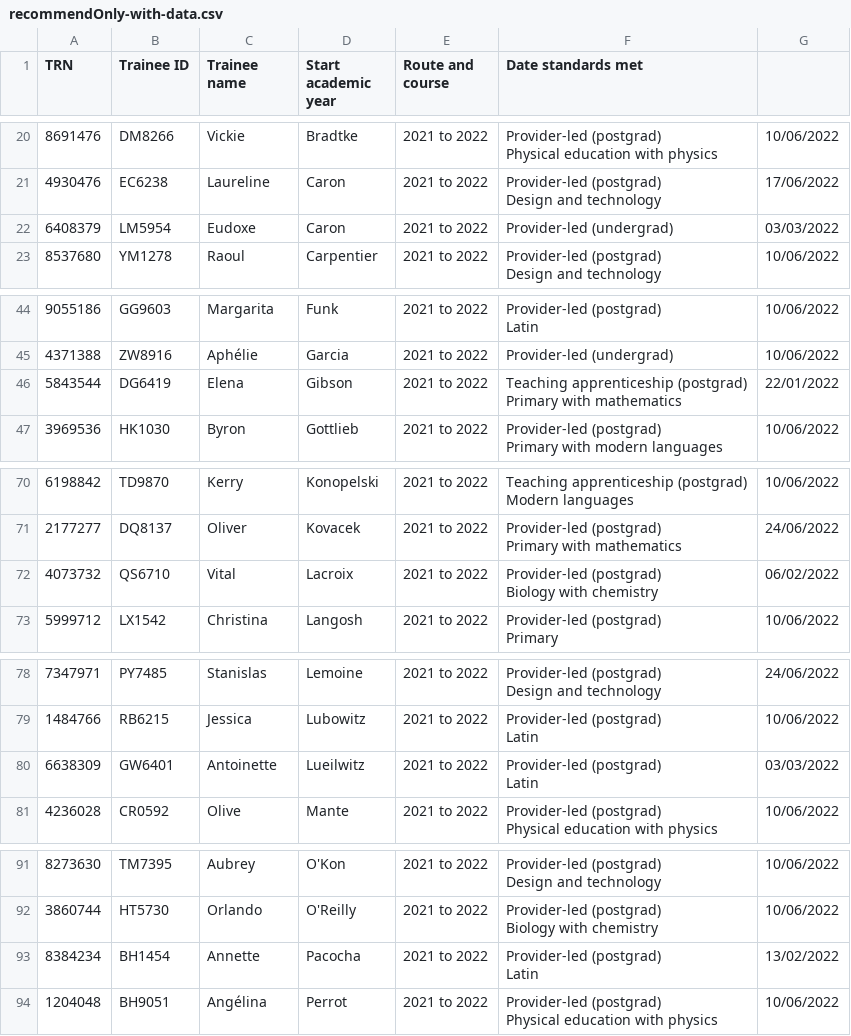
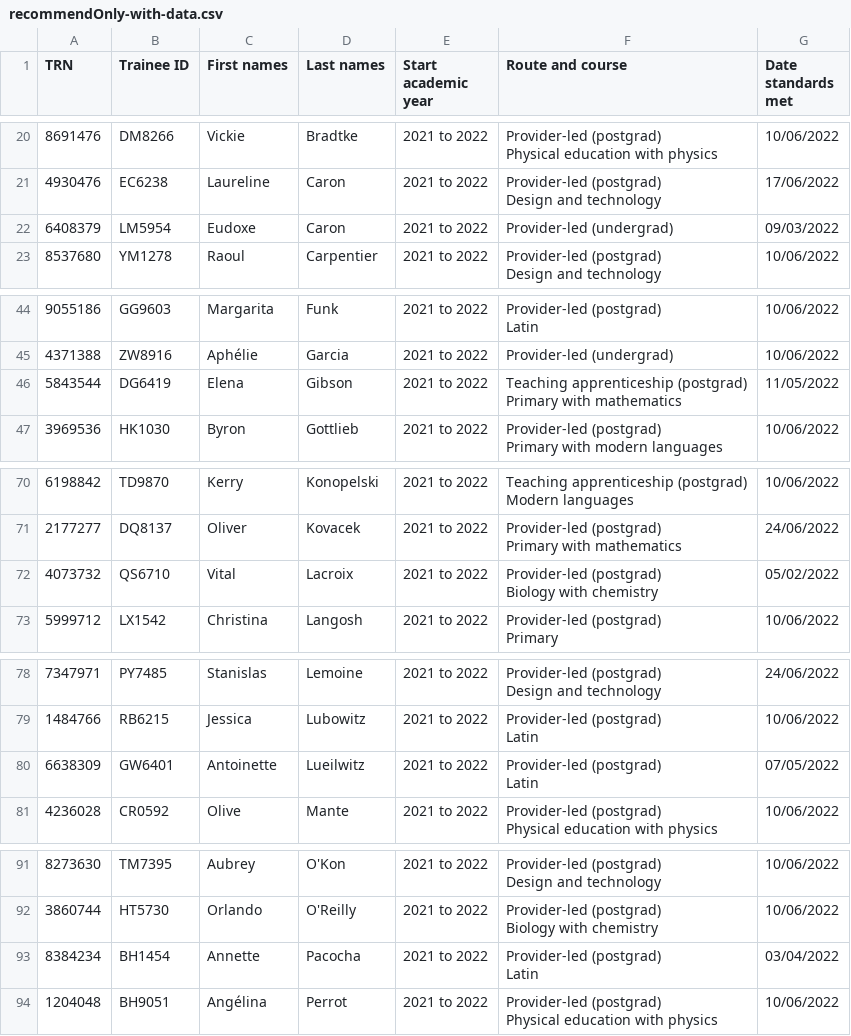
Before and after one commit to DFE-Digital/register-trainee-teachers-prototype, a CSV file: app/assets/downloads/recommendOnly-with-data.csv, drawn as a sheet; only a part is shown, gaps mark what is left out; the diff covers the shown part only.

```diff
--- a/app/assets/downloads/recommendOnly-with-data.csv
+++ b/app/assets/downloads/recommendOnly-with-data.csv
@@ -1 +1 @@
-TRN,Trainee ID,Trainee name,Start academic year,Route and course,Date standards met,
+TRN,Trainee ID,First names,Last names,Start academic year,Route and course,Date standards met
@@ -45,3 +45,3 @@ Physical education with physics",10/06/2022
 Design and technology",17/06/2022
-6408379,LM5954,Eudoxe,Caron,2021 to 2022,Provider-led (undergrad),03/03/2022
+6408379,LM5954,Eudoxe,Caron,2021 to 2022,Provider-led (undergrad),09/03/2022
 8537680,YM1278,Raoul,Carpentier,2021 to 2022,"Provider-led (postgrad)
@@ -89,4 +89,4 @@ Latin",10/06/2022
 4371388,ZW8916,Aphélie,Garcia,2021 to 2022,Provider-led (undergrad),10/06/2022
-5843544,DG6419,Elena,Gibson,2021 to 2022,"Teaching apprenticeship (postgrad)
-Primary with mathematics",22/01/2022
+5843544,DG6419,Elena,Gibson,2021 to 2022,"Teaching apprenticeship (postgrad)
+Primary with mathematics",11/05/2022
 3969536,HK1030,Byron,Gottlieb,2021 to 2022,"Provider-led (postgrad)
@@ -138,4 +138,4 @@ Modern languages",10/06/2022
 Primary with mathematics",24/06/2022
-4073732,QS6710,Vital,Lacroix,2021 to 2022,"Provider-led (postgrad)
-Biology with chemistry",06/02/2022
+4073732,QS6710,Vital,Lacroix,2021 to 2022,"Provider-led (postgrad)
+Biology with chemistry",05/02/2022
 5999712,LX1542,Christina,Langosh,2021 to 2022,"Provider-led (postgrad)
@@ -154,4 +154,4 @@ Design and technology",24/06/2022
 Latin",10/06/2022
-6638309,GW6401,Antoinette,Lueilwitz,2021 to 2022,"Provider-led (postgrad)
-Latin",03/03/2022
+6638309,GW6401,Antoinette,Lueilwitz,2021 to 2022,"Provider-led (postgrad)
+Latin",07/05/2022
 4236028,CR0592,Olive,Mante,2021 to 2022,"Provider-led (postgrad)
@@ -179,4 +179,4 @@ Design and technology",10/06/2022
 Biology with chemistry",10/06/2022
-8384234,BH1454,Annette,Pacocha,2021 to 2022,"Provider-led (postgrad)
-Latin",13/02/2022
+8384234,BH1454,Annette,Pacocha,2021 to 2022,"Provider-led (postgrad)
+Latin",03/04/2022
 1204048,BH9051,Angélina,Perrot,2021 to 2022,"Provider-led (postgrad)
```
Also changed, not shown: 8 edited cells elsewhere in this file, app/assets/downloads/recommendOnly-with-errors.csv, 1 other file.
